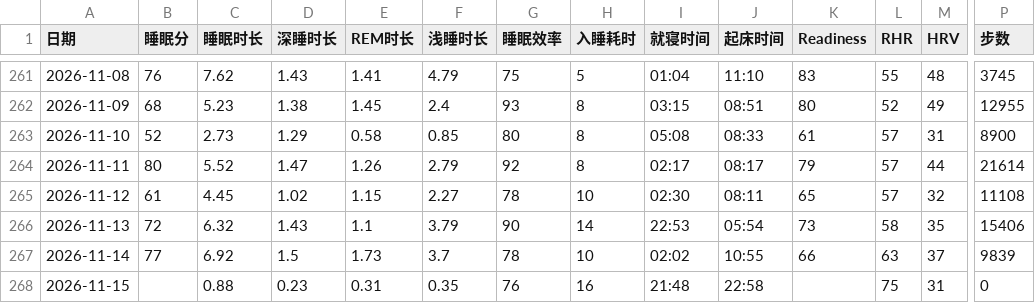
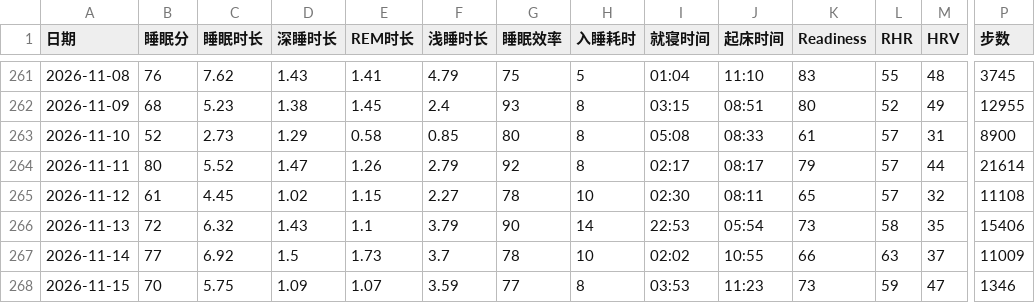
Before and after one commit to bruceR699/health-data, a CSV file: data.csv, drawn as a sheet; only a part is shown, gaps mark what is left out; the diff covers the shown part only; the diff names each change by its address in the sheet, - before the commit and + after, or states it on an @@ line.

Commit message:
更新 data.csv

```diff
--- a/data.csv
+++ b/data.csv
-P267 (步数): 9839
+P267 (步数): 11009
-B268 (睡眠分): (empty)
+B268 (睡眠分): 70
-C268 (睡眠时长): 0.88
+C268 (睡眠时长): 5.75
-D268 (深睡时长): 0.23
+D268 (深睡时长): 1.09
-E268 (REM时长): 0.31
+E268 (REM时长): 1.07
-F268 (浅睡时长): 0.35
+F268 (浅睡时长): 3.59
-G268 (睡眠效率): 76
+G268 (睡眠效率): 77
-H268 (入睡耗时): 16
+H268 (入睡耗时): 8
-I268 (就寝时间): 21:48
+I268 (就寝时间): 03:53
-J268 (起床时间): 22:58
+J268 (起床时间): 11:23
-K268 (Readiness): (empty)
+K268 (Readiness): 73
-L268 (RHR): 75
+L268 (RHR): 59
-M268 (HRV): 31
+M268 (HRV): 47
-P268 (步数): 0
+P268 (步数): 1346
```
Also changed, not shown: 2 edited cells elsewhere in this file.
